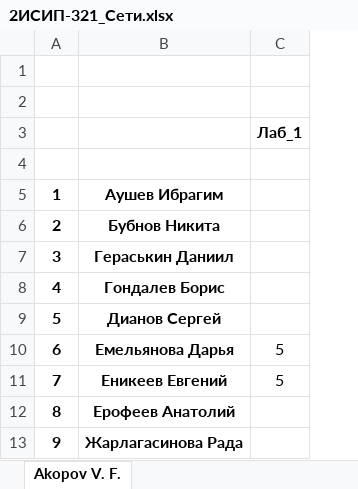
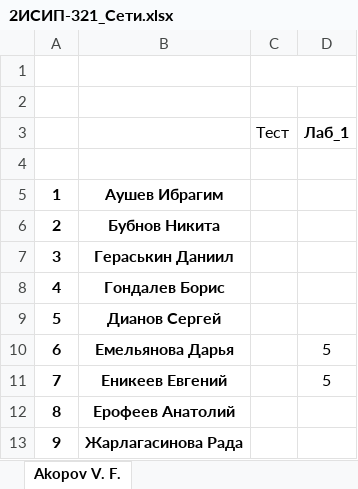
Before and after one commit to IvanSibirevV2/KipFin_Lab_2023_v0_Git0, an Excel workbook: _2ИСИП-321/2ИСИП-321_Сети.xlsx, sheet Akopov V. F., drawn as a sheet; only a part is shown; values as stored, in another font and other column widths than the file's, no borders; the diff names each change by its address in the sheet, - before the commit and + after, or states it on an @@ line.

```diff
--- a/_2ИСИП-321/2ИСИП-321_Сети.xlsx (sheet Akopov V. F.)
+++ b/_2ИСИП-321/2ИСИП-321_Сети.xlsx (sheet Akopov V. F.)
+column C (Тест), empty
```
Also changed, not shown: 23 other files.
